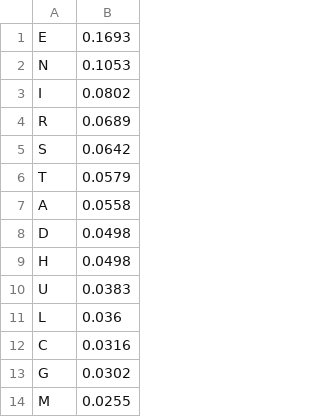
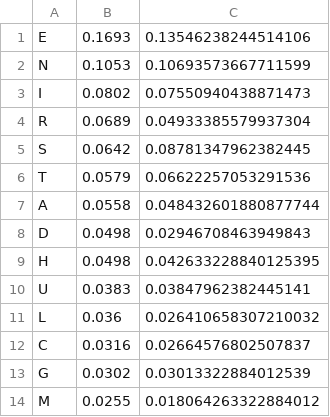
Before and after one commit to lazycrazyowl/WebMining-Exercises, a CSV file: 02/keaddon/lang/letters_de.csv, drawn as a sheet; only a part is shown; the diff names each change by its address in the sheet, - before the commit and + after, or states it on an @@ line.

```diff
--- a/02/keaddon/lang/letters_de.csv
+++ b/02/keaddon/lang/letters_de.csv
+column C, rows 1-14: 0.13546238244514106 | 0.10693573667711599 | 0.07550940438871473 | 0.04933385579937304 | 0.08781347962382445 | 0.06622257053291536 | 0.048432601880877744 | 0.02946708463949843 | 0.042633228840125395 | 0.03847962382445141 | 0.026410658307210032 | 0.02664576802507837 | 0.03013322884012539 | 0.018064263322884012
```
Also changed, not shown: 02/keaddon/lang/syllable_de.csv, 14 other files.
